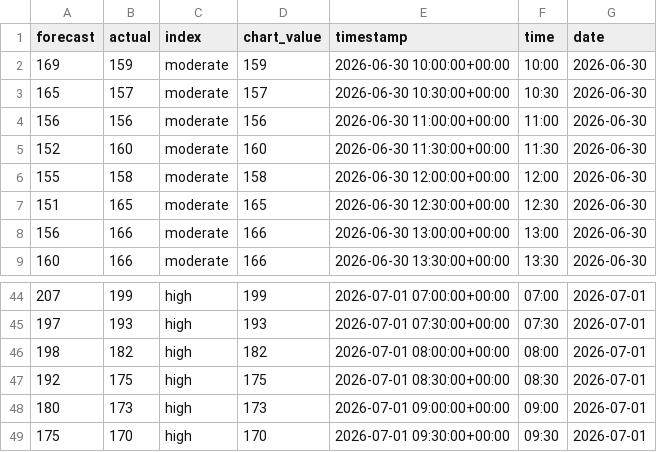
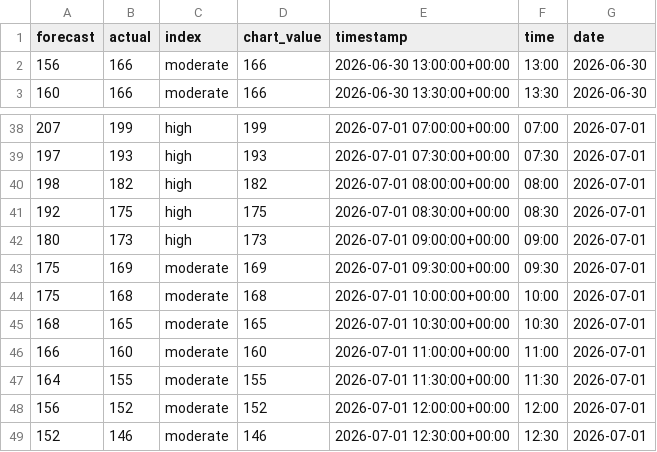
Before and after one commit to olliebranston/the-new-current-site, a CSV file: data/cleaned-live-carbon-intensity.csv, drawn as a sheet; only a part is shown, gaps mark what is left out.

```diff
--- a/data/cleaned-live-carbon-intensity.csv
+++ b/data/cleaned-live-carbon-intensity.csv
@@ -1,8 +1,2 @@
 forecast,actual,index,chart_value,timestamp,time,date
-169,159,moderate,159,2026-06-30 10:00:00+00:00,10:00,2026-06-30
-165,157,moderate,157,2026-06-30 10:30:00+00:00,10:30,2026-06-30
-156,156,moderate,156,2026-06-30 11:00:00+00:00,11:00,2026-06-30
-152,160,moderate,160,2026-06-30 11:30:00+00:00,11:30,2026-06-30
-155,158,moderate,158,2026-06-30 12:00:00+00:00,12:00,2026-06-30
-151,165,moderate,165,2026-06-30 12:30:00+00:00,12:30,2026-06-30
 156,166,moderate,166,2026-06-30 13:00:00+00:00,13:00,2026-06-30
@@ -48,2 +42,8 @@ forecast,actual,index,chart_value,timestamp,time,date
 180,173,high,173,2026-07-01 09:00:00+00:00,09:00,2026-07-01
-175,170,high,170,2026-07-01 09:30:00+00:00,09:30,2026-07-01
+175,169,moderate,169,2026-07-01 09:30:00+00:00,09:30,2026-07-01
+175,168,moderate,168,2026-07-01 10:00:00+00:00,10:00,2026-07-01
+168,165,moderate,165,2026-07-01 10:30:00+00:00,10:30,2026-07-01
+166,160,moderate,160,2026-07-01 11:00:00+00:00,11:00,2026-07-01
+164,155,moderate,155,2026-07-01 11:30:00+00:00,11:30,2026-07-01
+156,152,moderate,152,2026-07-01 12:00:00+00:00,12:00,2026-07-01
+152,146,moderate,146,2026-07-01 12:30:00+00:00,12:30,2026-07-01
```
Also changed, not shown: data/cleaned-live-generation-mix.csv, data/cleaned-live-power-price.csv, 8 other files.
